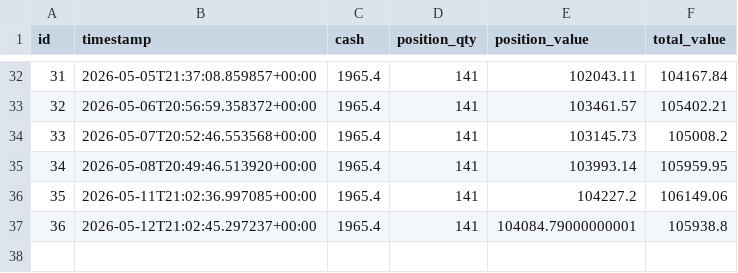
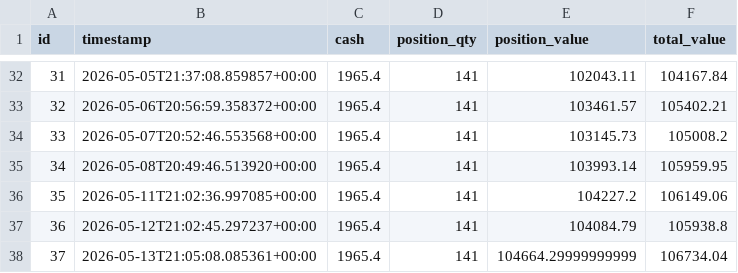
Before and after one commit to dads2busy/SchroederTrader, a CSV file: data/portfolio.csv, drawn as a sheet; only a part is shown, gaps mark what is left out.

```diff
--- a/data/portfolio.csv
+++ b/data/portfolio.csv
@@ -36,2 +36,3 @@ id,timestamp,cash,position_qty,position_value,total_value
 35,2026-05-11T21:02:36.997085+00:00,1965.4,141,104227.2,106149.06
-36,2026-05-12T21:02:45.297237+00:00,1965.4,141,104084.79000000001,105938.8
+36,2026-05-12T21:02:45.297237+00:00,1965.4,141,104084.79,105938.8
+37,2026-05-13T21:05:08.085361+00:00,1965.4,141,104664.29999999999,106734.04
```
Also changed, not shown: data/llm_shadow_signals.csv, data/shadow_signals.csv.
